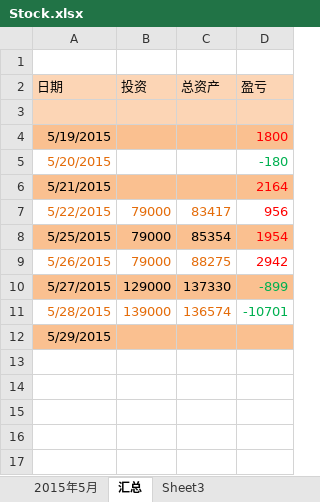
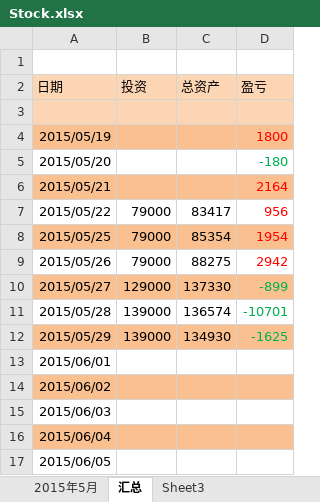
Before and after one commit to snower0428/Stock, an Excel workbook: Stock.xlsx, sheet 汇总, drawn as a sheet; values as stored, in another font and other column widths than the file's, no borders; addresses are those after the commit; the diff names each change by its address in the sheet, - before the commit and + after, or states it on an @@ line.

Commit message:
update 2015/05/29

```diff
--- a/Stock.xlsx (sheet 汇总)
+++ b/Stock.xlsx (sheet 汇总)
-A4 (日期): 5/19/2015
+A4 (日期): 2015/05/19
-A5 (日期): 5/20/2015
+A5 (日期): 2015/05/20
-A5 text colour: #E46C0A
+A5 text colour: black
-A6 (日期): 5/21/2015
+A6 (日期): 2015/05/21
-A7 (日期): 5/22/2015
+A7 (日期): 2015/05/22
-A7:C7 text colour: #E46C0A
+A7:C7 text colour: black
-A8 (日期): 5/25/2015
+A8 (日期): 2015/05/25
-A9 (日期): 5/26/2015
+A9 (日期): 2015/05/26
-A9:C9 text colour: #E46C0A
+A9:C9 text colour: black
-A10 (日期): 5/27/2015
+A10 (日期): 2015/05/27
-A11 (日期): 5/28/2015
+A11 (日期): 2015/05/28
-A11:C11 text colour: #E46C0A
+A11:C11 text colour: black
+row 12: 2015/05/29 | 139000 | 134930 | -1625
-A13 (日期): 5/29/2015
+A13 (日期): 2015/06/01
-A13:D13 fill: #FAC090
+A13:D13 fill: none
+row 14: 2015/06/02
+row 15: 2015/06/03
+row 16: 2015/06/04
+row 17: 2015/06/05
```
